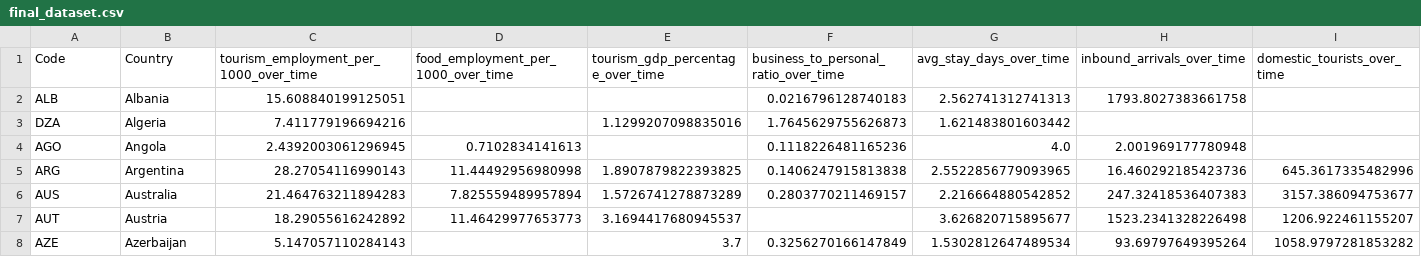
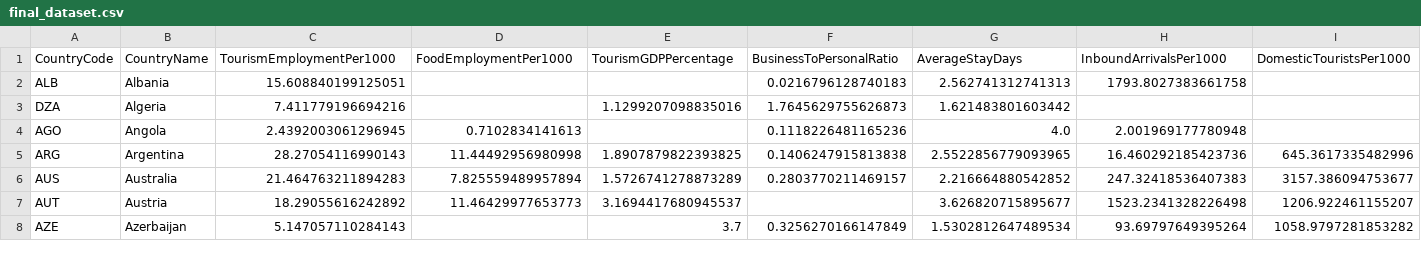
Before and after one commit to IuliaBunescu/tourism_clustering_project, a CSV file: Data/final_dataset.csv, drawn as a sheet; only a part is shown; removed rows and columns are numbered as before the commit, all else as after; rows hold the shown columns only; the diff names each change by its address in the sheet, - before the commit and + after, or states it on an @@ line.

Commit message:
Updated final_dataset.

```diff
--- a/Data/final_dataset.csv
+++ b/Data/final_dataset.csv
-row 1: Code | Country | tourism_employment_per_1000_over_time | food_employment_per_1000_over_time | tourism_gdp_percentage_over_time | business_to_personal_ratio_over_time | avg_stay_days_over_time | inbound_arrivals_over_time | domestic_tourists_over_time
+row 1: CountryCode | CountryName | TourismEmploymentPer1000 | FoodEmploymentPer1000 | TourismGDPPercentage | BusinessToPersonalRatio | AverageStayDays | InboundArrivalsPer1000 | DomesticTouristsPer1000
```
Also changed, not shown: 1 other file.
